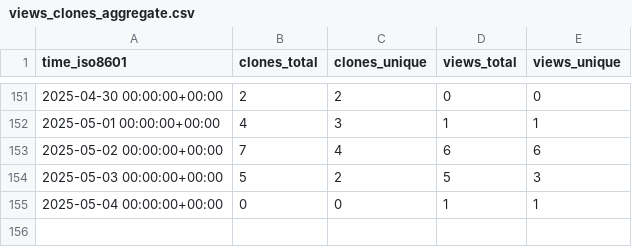
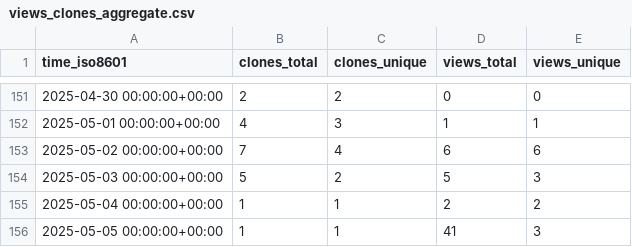
Before and after one commit to CBICA/spare_score, a CSV file: CBICA/spare_score/ghrs-data/views_clones_aggregate.csv, drawn as a sheet; only a part is shown, gaps mark what is left out.

```diff
--- a/CBICA/spare_score/ghrs-data/views_clones_aggregate.csv
+++ b/CBICA/spare_score/ghrs-data/views_clones_aggregate.csv
@@ -154,2 +154,3 @@ time_iso8601,clones_total,clones_unique,views_total,views_unique
 2025-05-03 00:00:00+00:00,5,2,5,3
-2025-05-04 00:00:00+00:00,0,0,1,1
+2025-05-04 00:00:00+00:00,1,1,2,2
+2025-05-05 00:00:00+00:00,1,1,41,3
```
Also changed, not shown: 1 other file.
